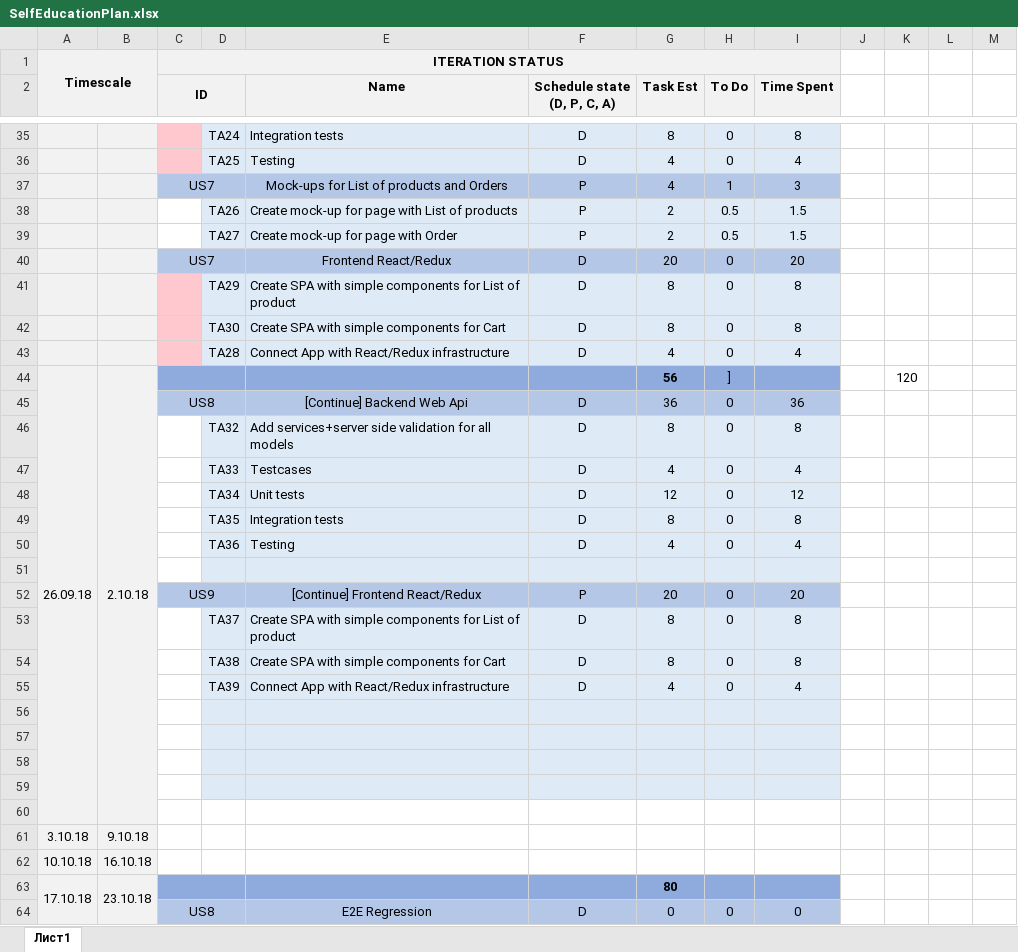
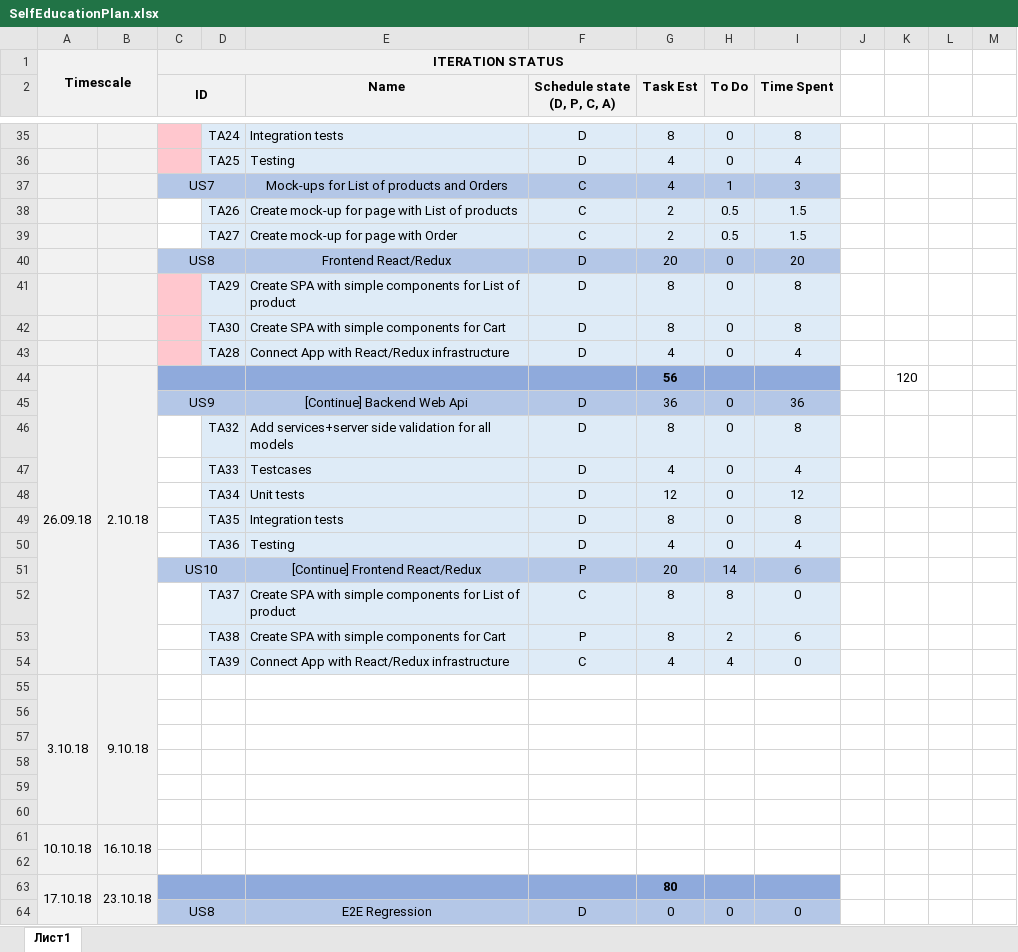
Before and after one commit to Vikroriia/DOTNET_React_App, an Excel workbook: SelfEducationPlan.xlsx, sheet Лист1, drawn as a sheet; only a part is shown, gaps mark what is left out; values as stored, in another font and other column widths than the file's, no borders; removed rows and columns are numbered as before the commit, all else as after; rows hold the shown columns only; the diff names each change by its address in the sheet, - before the commit and + after, or states it on an @@ line.

Commit message:
Upadate plan (US9-US10)

```diff
--- a/SelfEducationPlan.xlsx (sheet Лист1)
+++ b/SelfEducationPlan.xlsx (sheet Лист1)
-F37:F39 (Schedule state (D, P, C, A)): P
+F37:F39 (Schedule state (D, P, C, A)): C
-C40 (ID): US7
+C40 (ID): US8
-A44:A60 merged
+A44:A54 merged
-B44:B60 merged
+B44:B54 merged
-H44 (To Do): ]
+H44 (To Do): (empty)
-C45 (ID): US8
+C45 (ID): US9
-row 51: (empty)
-C51 (ID): US9
+C51 (ID): US10
-H51 (To Do): 0
+H51 (To Do): 14
-I51 (Time Spent): 20
+I51 (Time Spent): 6
-F52 (Schedule state (D, P, C, A)): D
+F52 (Schedule state (D, P, C, A)): C
-H52 (To Do): 0
+H52 (To Do): 8
-I52 (Time Spent): 8
+I52 (Time Spent): 0
-F53 (Schedule state (D, P, C, A)): D
+F53 (Schedule state (D, P, C, A)): P
-H53 (To Do): 0
+H53 (To Do): 2
-I53 (Time Spent): 8
+I53 (Time Spent): 6
-F54 (Schedule state (D, P, C, A)): D
+F54 (Schedule state (D, P, C, A)): C
-H54 (To Do): 0
+H54 (To Do): 4
-I54 (Time Spent): 4
+I54 (Time Spent): 0
@@ row 61 moved to row 55: 3.10.18 @@
-D56:I59 fill: #DEEBF7
+D56:I59 fill: none
+A61:A62 merged
+B61:B62 merged
+row 62: (empty)
```
Also changed, not shown: formulas that keep their value.
